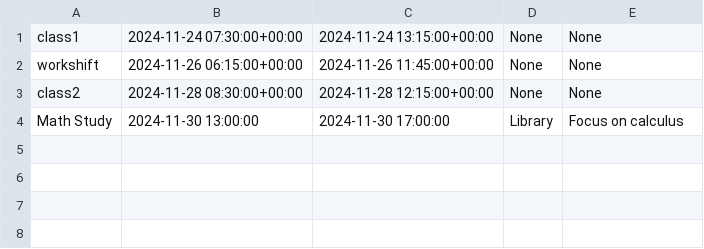
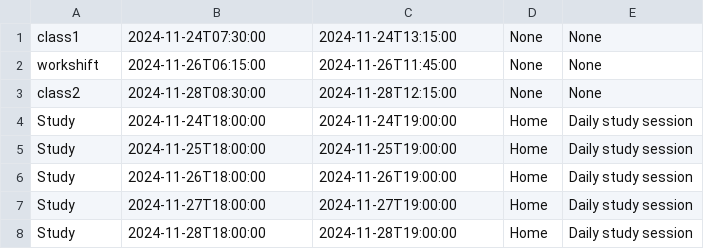
Before and after one commit to rl4658/hackwestern11, a CSV file: backend/possible_schedule_csv/schedule_option_2.csv, drawn as a sheet.

```diff
--- a/backend/possible_schedule_csv/schedule_option_2.csv
+++ b/backend/possible_schedule_csv/schedule_option_2.csv
@@ -1,4 +1,8 @@
-class1,2024-11-24 07:30:00+00:00,2024-11-24 13:15:00+00:00,None,None
-workshift,2024-11-26 06:15:00+00:00,2024-11-26 11:45:00+00:00,None,None
-class2,2024-11-28 08:30:00+00:00,2024-11-28 12:15:00+00:00,None,None
-Math Study,2024-11-30 13:00:00,2024-11-30 17:00:00,Library,Focus on calculus
+class1,2024-11-24T07:30:00,2024-11-24T13:15:00,None,None
+workshift,2024-11-26T06:15:00,2024-11-26T11:45:00,None,None
+class2,2024-11-28T08:30:00,2024-11-28T12:15:00,None,None
+Study,2024-11-24T18:00:00,2024-11-24T19:00:00,Home,Daily study session
+Study,2024-11-25T18:00:00,2024-11-25T19:00:00,Home,Daily study session
+Study,2024-11-26T18:00:00,2024-11-26T19:00:00,Home,Daily study session
+Study,2024-11-27T18:00:00,2024-11-27T19:00:00,Home,Daily study session
+Study,2024-11-28T18:00:00,2024-11-28T19:00:00,Home,Daily study session
```
Also changed, not shown: backend/possible_schedule_csv/schedule_option_1.csv, backend/possible_schedule_csv/schedule_option_3.csv, 8 other files.
